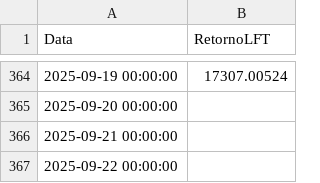
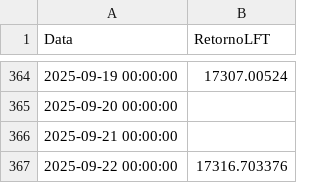
Before and after one commit to AFINVEST/Projeto-Gestao-Risco, a CSV file: Dados/dados_lft.csv, drawn as a sheet; only a part is shown, gaps mark what is left out.

Commit message:
Dados Atualizados 22/09

```diff
--- a/Dados/dados_lft.csv
+++ b/Dados/dados_lft.csv
@@ -366,2 +366,2 @@ Data,RetornoLFT
 2025-09-21 00:00:00,
-2025-09-22 00:00:00,
+2025-09-22 00:00:00,17316.703376
```
Also changed, not shown: 4 other files.
